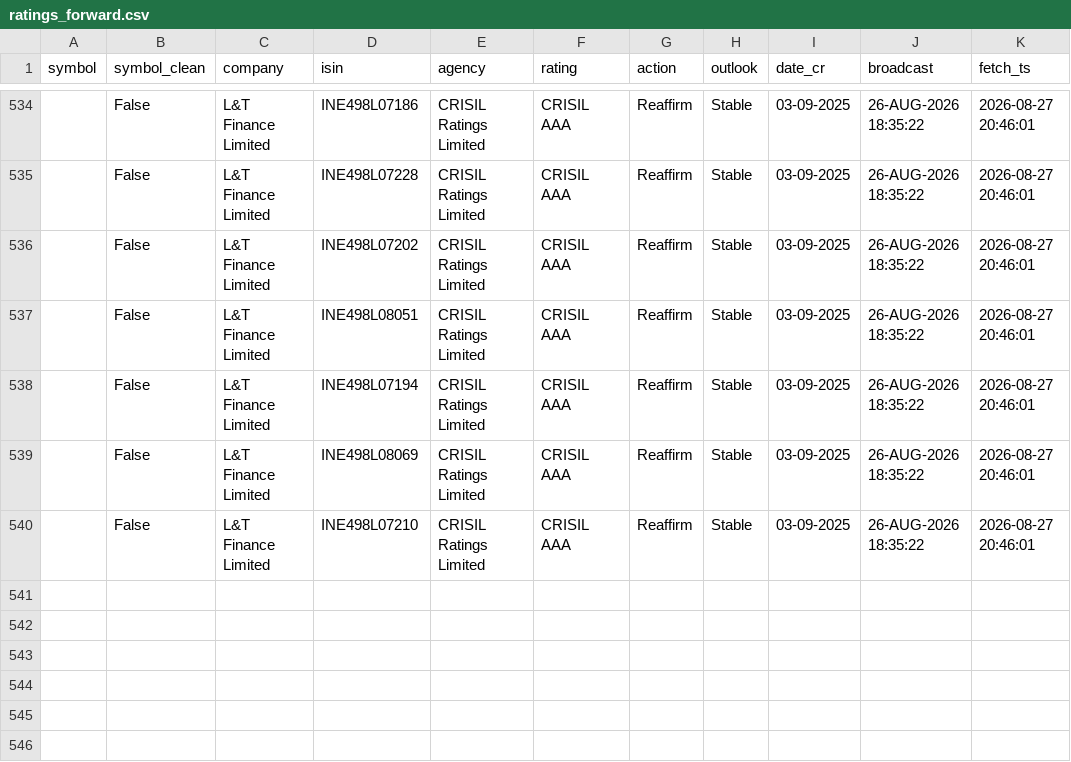
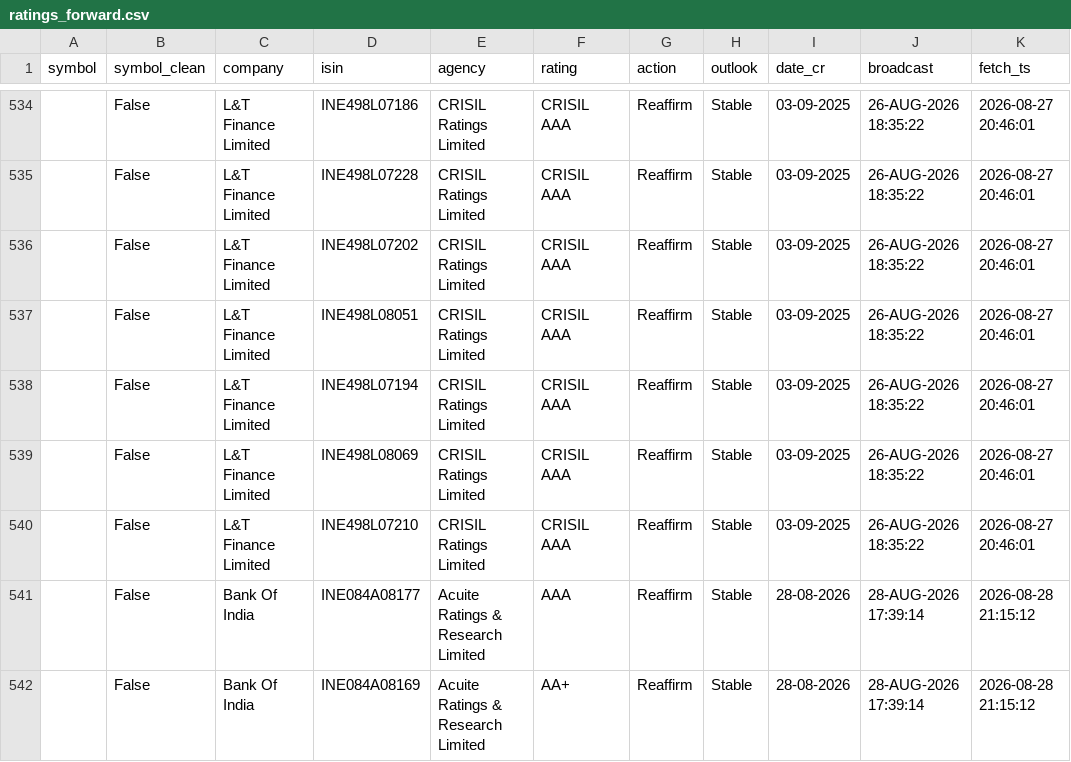
Before and after one commit to kreeshpatel/nifty-satvik, a CSV file: results/ratings_forward.csv, drawn as a sheet; only a part is shown, gaps mark what is left out.

```diff
--- a/results/ratings_forward.csv
+++ b/results/ratings_forward.csv
@@ -540 +540,3 @@ symbol,symbol_clean,company,isin,agency,rating,action,outlook,date_cr,broadcast,
 ,False,L&T Finance Limited,INE498L07210,CRISIL Ratings Limited,CRISIL AAA,Reaffirm,Stable,03-09-2025,26-AUG-2026 18:35:22,2026-08-27 20:46:01
+,False,Bank Of India,INE084A08177,Acuite Ratings & Research Limited,AAA,Reaffirm,Stable,28-08-2026,28-AUG-2026 17:39:14,2026-08-28 21:15:12
+,False,Bank Of India,INE084A08169,Acuite Ratings & Research Limited,AA+,Reaffirm,Stable,28-08-2026,28-AUG-2026 17:39:14,2026-08-28 21:15:12
```
Also changed, not shown: 3 other files.
